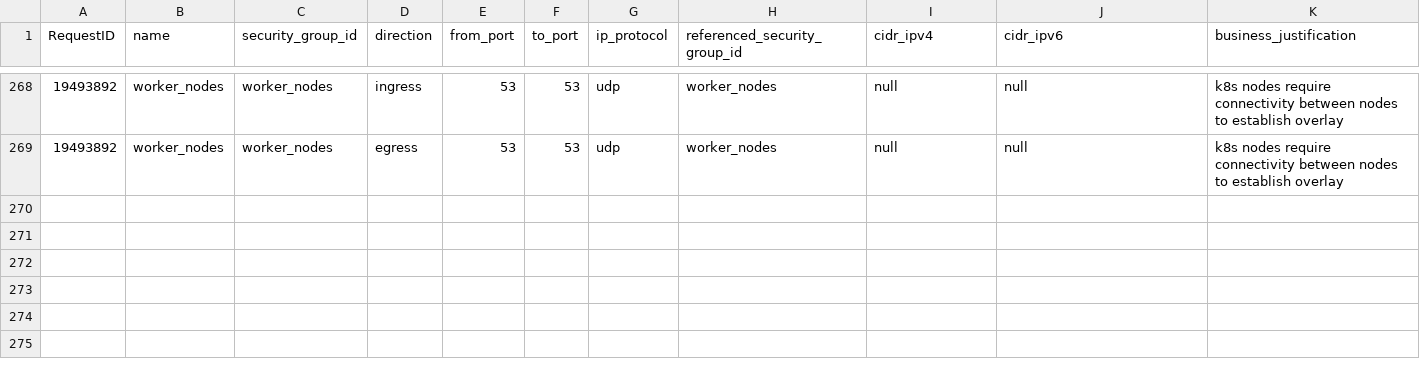
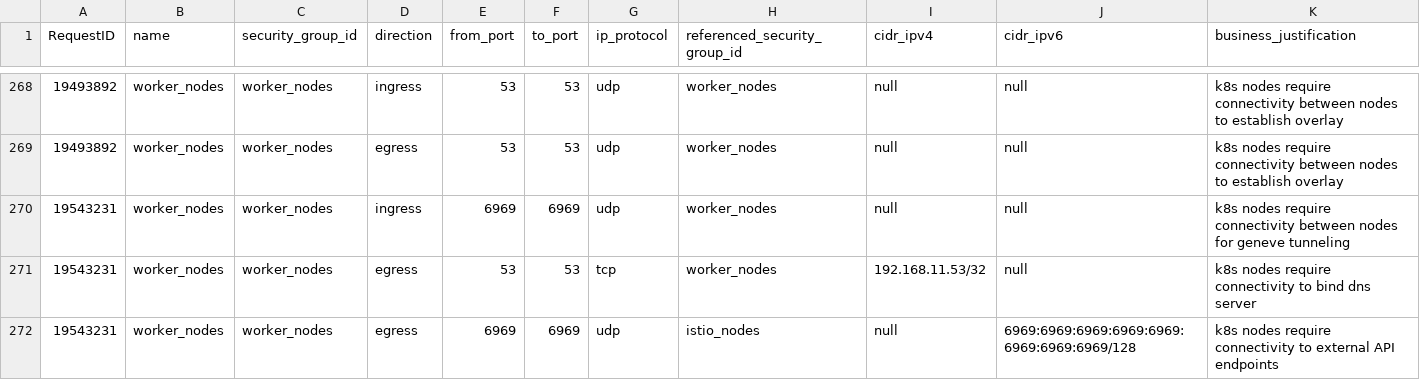
Before and after one commit to drewpypro/terraform-aws-sg-module-template, a CSV file: firewall_rules.csv, drawn as a sheet; only a part is shown, gaps mark what is left out.

Commit message:
Request: 19543231, enable new connectivity for project XY

```diff
--- a/firewall_rules.csv
+++ b/firewall_rules.csv
@@ -269 +269,4 @@ RequestID,name,security_group_id,direction,from_port,to_port,ip_protocol,referen
 19493892,worker_nodes,worker_nodes,egress,53,53,udp,worker_nodes,null,null,k8s nodes require connectivity between nodes to establish overlay
+19543231,worker_nodes,worker_nodes,ingress,6969,6969,udp,worker_nodes,null,null,k8s nodes require connectivity between nodes for geneve tunneling
+19543231,worker_nodes,worker_nodes,egress,53,53,tcp,worker_nodes,192.168.11.53/32,null,k8s nodes require connectivity to bind dns server
+19543231,worker_nodes,worker_nodes,egress,6969,6969,udp,istio_nodes,null,6969:6969:6969:6969:6969:6969:6969:6969/128,k8s nodes require connectivity to external API endpoints
```
Also changed, not shown: 2 other files.
